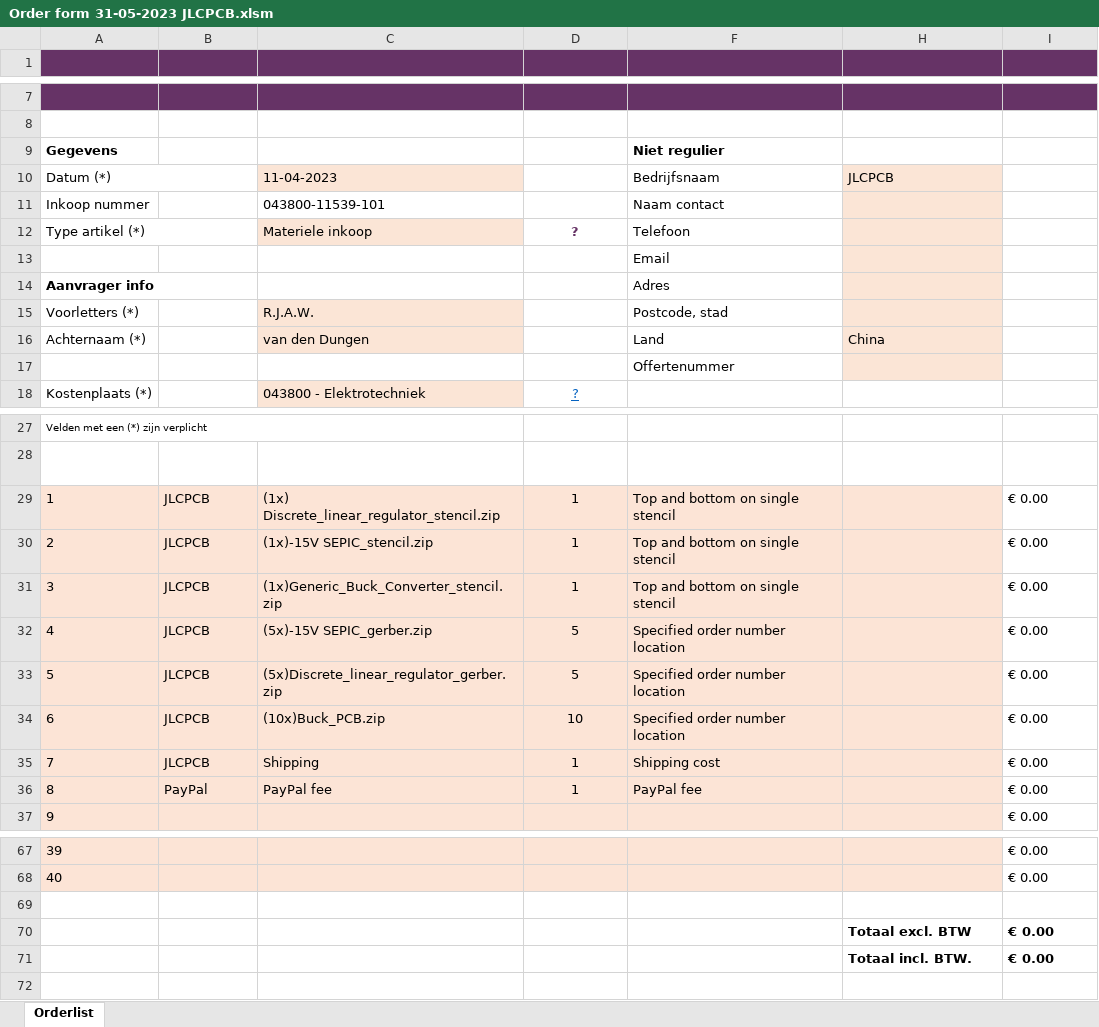
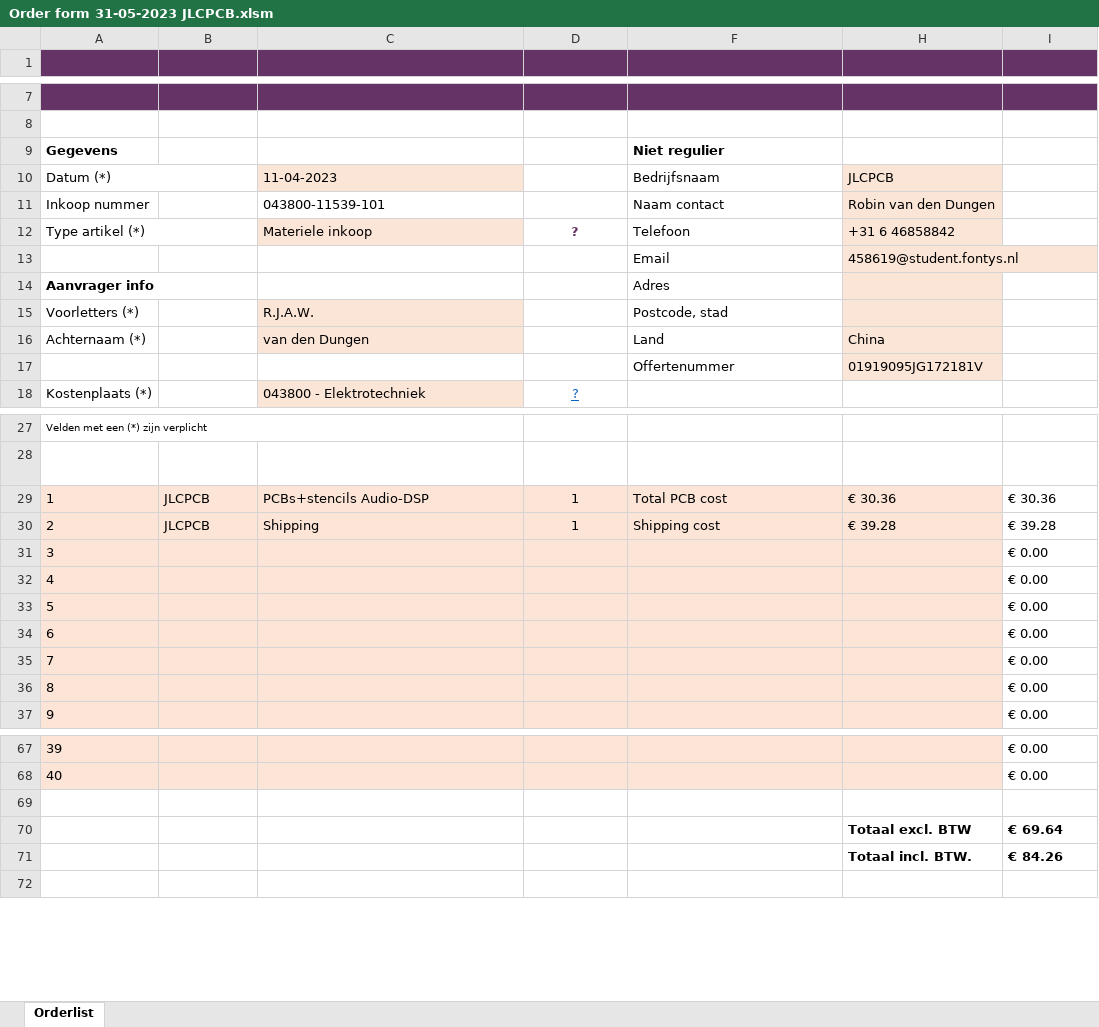
Before and after one commit to HeinVerhallen/Audio-DSP, an Excel workbook: KiCAD/Ordered from JLCPCB 31-05-2023/Order form 31-05-2023 JLCPCB.xlsm, sheet Orderlist, drawn as a sheet; only a part is shown, gaps mark what is left out; values as stored, in another font and other column widths than the file's, no borders; charts and pictures and table styles not drawn; the diff names each change by its address in the sheet, - before the commit and + after, or states it on an @@ line.

Commit message:
Main board, ordering of PCBs and LTspice simulations

```diff
--- a/KiCAD/Ordered from JLCPCB 31-05-2023/Order form 31-05-2023 JLCPCB.xlsm (sheet Orderlist)
+++ b/KiCAD/Ordered from JLCPCB 31-05-2023/Order form 31-05-2023 JLCPCB.xlsm (sheet Orderlist)
-H11: (empty)
+H11: Robin van den Dungen
-H12: (empty)
+H12: +31 6 46858842
-H13: (empty)
+H13: 458619@student.fontys.nl
-H17: (empty)
+H17: 01919095JG172181V
-C29: (1x) Discrete_linear_regulator_stencil.zip
+C29: PCBs+stencils Audio-DSP
-F29: Top and bottom on single stencil
+F29: Total PCB cost
-H29: (empty)
+H29: € 30.36
-I29: € 0.00
+I29: € 30.36
-C30: (1x)-15V SEPIC_stencil.zip
+C30: Shipping
-F30: Top and bottom on single stencil
+F30: Shipping cost
-H30: (empty)
+H30: € 39.28
-I30: € 0.00
+I30: € 39.28
-B31:B35 (Projecten): JLCPCB
+B31:B35 (Projecten): (empty)
-C31: (1x)Generic_Buck_Converter_stencil.zip
+C31: (empty)
-D31 (docent): 1
+D31 (docent): (empty)
-F31: Top and bottom on single stencil
+F31: (empty)
-C32: (5x)-15V SEPIC_gerber.zip
+C32: (empty)
-D32:D33 (docent): 5
+D32:D33 (docent): (empty)
-F32:F34: Specified order number location
+F32:F34: (empty)
-C33: (5x)Discrete_linear_regulator_gerber.zip
+C33: (empty)
-C34: (10x)Buck_PCB.zip
+C34: (empty)
-D34 (docent): 10
+D34 (docent): (empty)
-C35: Shipping
+C35: (empty)
-D35:D36 (docent): 1
+D35:D36 (docent): (empty)
-F35: Shipping cost
+F35: (empty)
-B36 (Projecten): PayPal
+B36 (Projecten): (empty)
-C36: PayPal fee
+C36: (empty)
-F36: PayPal fee
+F36: (empty)
-I70: € 0.00
+I70: € 69.64
-I71: € 0.00
+I71: € 84.26
```
Also changed, not shown: hidden cells, charts or pictures, 26 other files.
